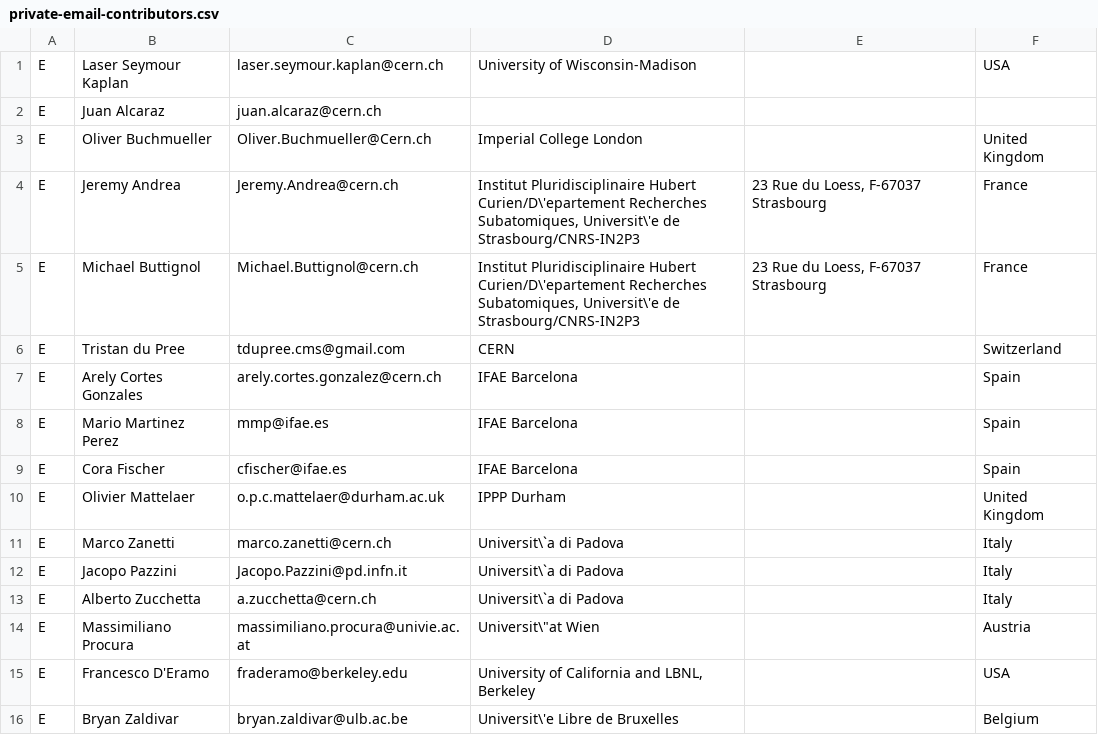
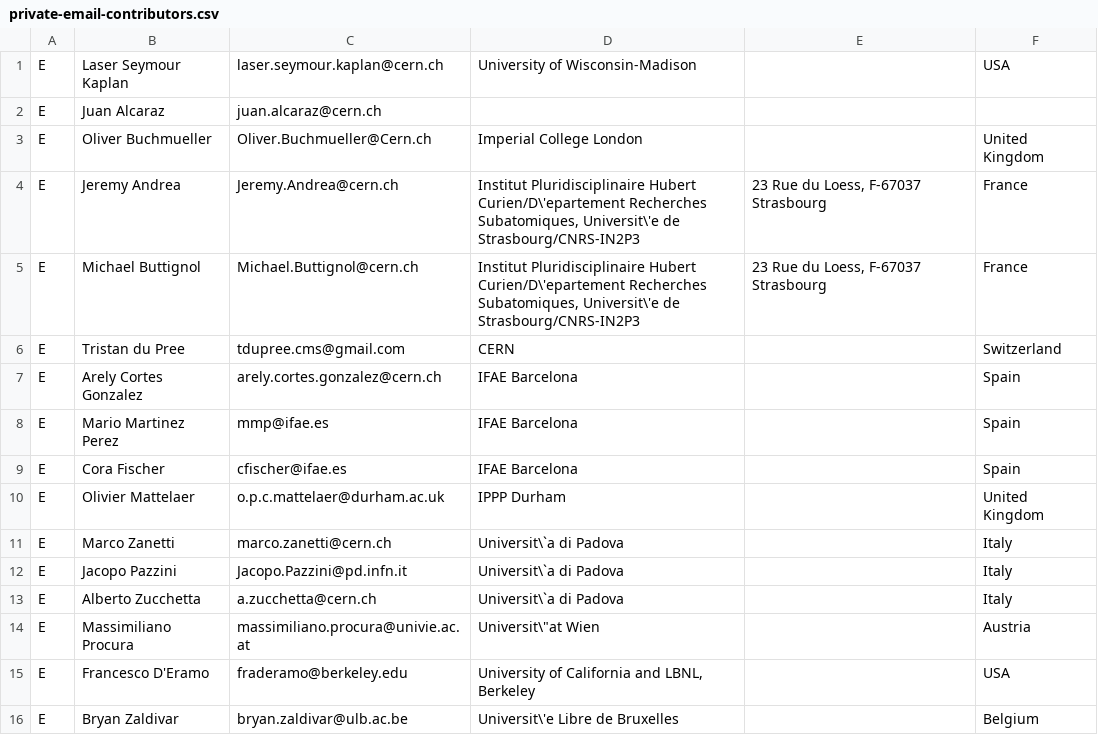
Before and after one commit to LHC-DMWG/DMF-EarlyRun2Models-whitepaper, a CSV file: doc/contributors/private-email-contributors.csv, drawn as a sheet.

Commit message:
Small error in name.
git-svn-id: svn+ssh://svn.cern.ch/reps/LHCDMF/trunk@356 4525493e-7705-40b1-a816-d608a930855b

```diff
--- a/doc/contributors/private-email-contributors.csv
+++ b/doc/contributors/private-email-contributors.csv
@@ -6,3 +6,3 @@ E|Michael Buttignol|Michael.Buttignol@cern.ch|Institut Pluridisciplinaire Hubert
 E|Tristan du Pree|tdupree.cms@gmail.com|CERN||Switzerland
-E|Arely Cortes Gonzales|arely.cortes.gonzalez@cern.ch|IFAE Barcelona||Spain
+E|Arely Cortes Gonzalez|arely.cortes.gonzalez@cern.ch|IFAE Barcelona||Spain
 E|Mario Martinez Perez|mmp@ifae.es|IFAE Barcelona||Spain
```
